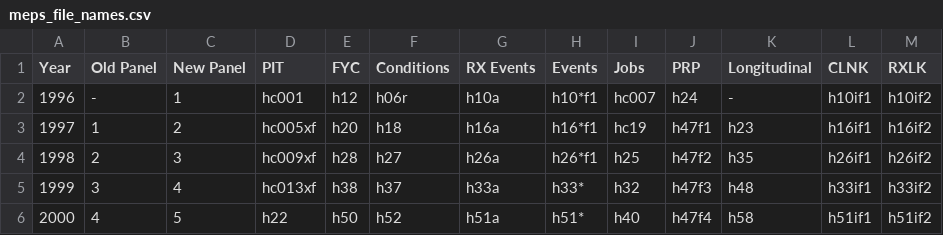
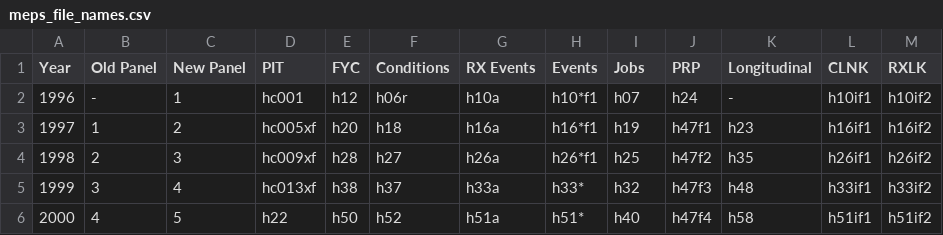
Before and after one commit to HHS-AHRQ/MEPS, a CSV file: Quick_Reference_Guides/meps_file_names.csv, drawn as a sheet; only a part is shown.

Commit message:
Updating jobs files names for 96, 97

```diff
--- a/Quick_Reference_Guides/meps_file_names.csv
+++ b/Quick_Reference_Guides/meps_file_names.csv
@@ -1,4 +1,4 @@
 Year,Old Panel,New Panel,PIT,FYC,Conditions,RX Events,Events,Jobs,PRP,Longitudinal,CLNK,RXLK
-1996,-,1,hc001,h12,h06r,h10a,h10*f1,hc007,h24,-,h10if1,h10if2
-1997,1,2,hc005xf,h20,h18,h16a,h16*f1,hc19,h47f1,h23,h16if1,h16if2
+1996,-,1,hc001,h12,h06r,h10a,h10*f1,h07,h24,-,h10if1,h10if2
+1997,1,2,hc005xf,h20,h18,h16a,h16*f1,h19,h47f1,h23,h16if1,h16if2
 1998,2,3,hc009xf,h28,h27,h26a,h26*f1,h25,h47f2,h35,h26if1,h26if2
```
